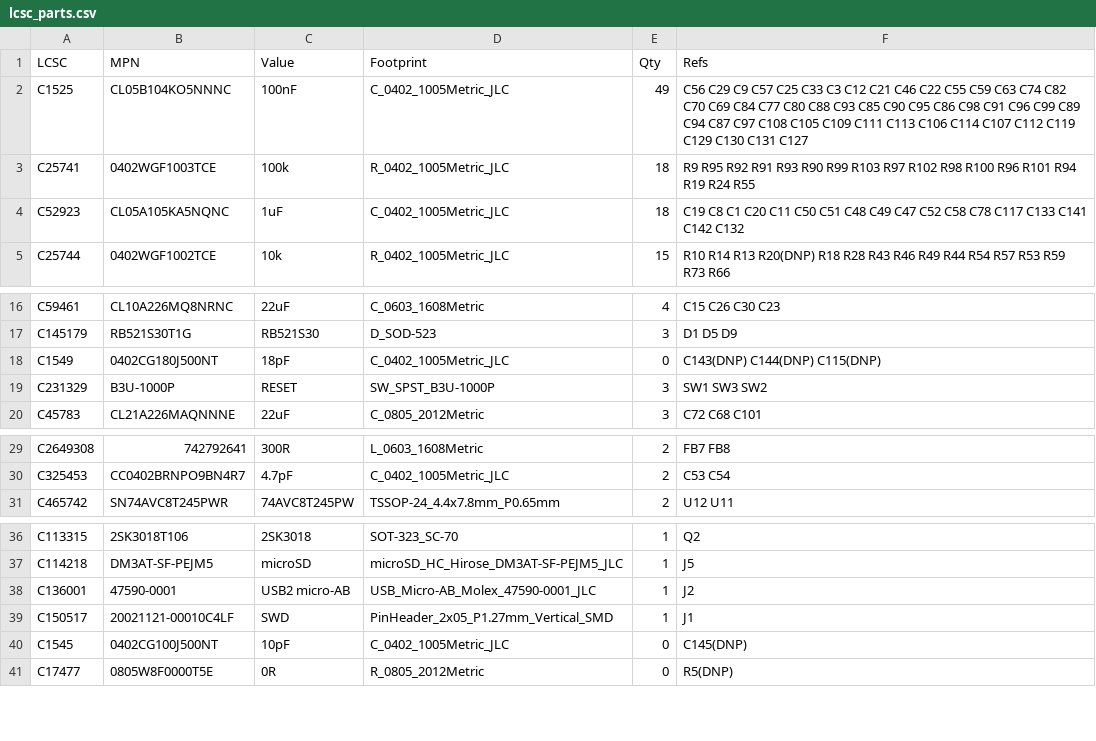
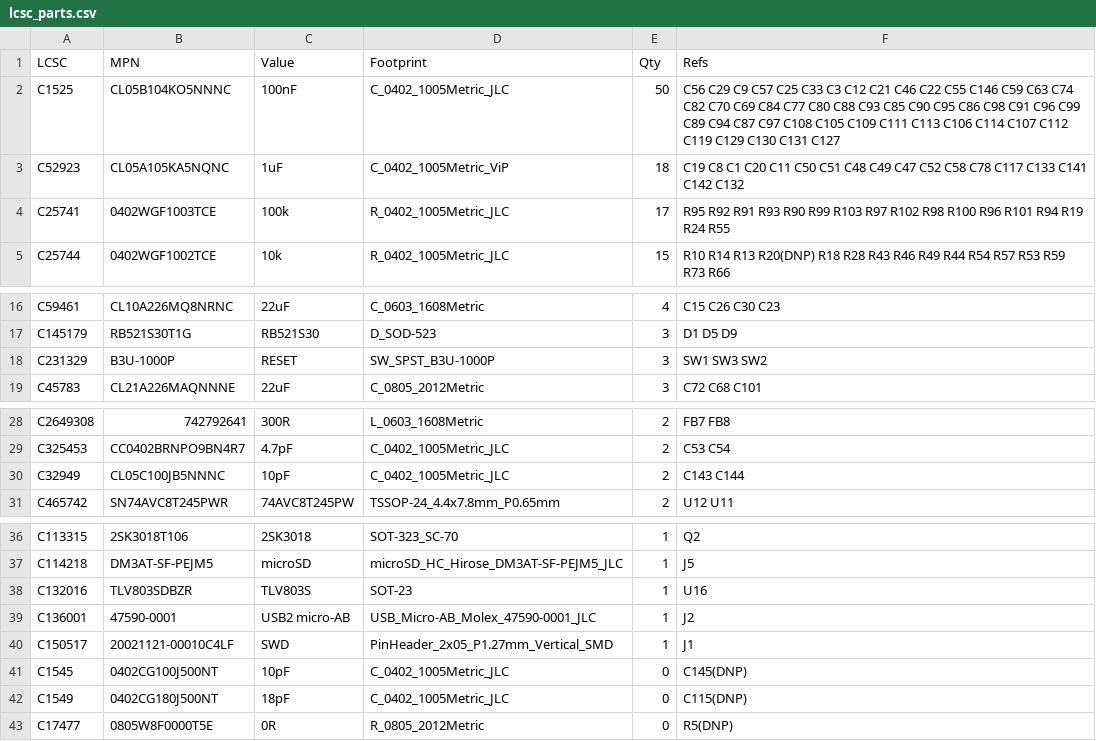
Before and after one commit to newdigate/nosh-dev-board, a CSV file: Kicad/tools/data/lcsc_parts.csv, drawn as a sheet; only a part is shown, gaps mark what is left out.

```diff
--- a/Kicad/tools/data/lcsc_parts.csv
+++ b/Kicad/tools/data/lcsc_parts.csv
@@ -1,5 +1,5 @@
 LCSC,MPN,Value,Footprint,Qty,Refs
-C1525,CL05B104KO5NNNC,100nF,C_0402_1005Metric_JLC,49,C56 C29 C9 C57 C25 C33 C3 C12 C21 C46 C22 C55 C59 C63 C74 C82 C70 C69 C84 C77 C80 C88 C93 C85 C90 C95 C86 C98 C91 C96 C99 C89 C94 C87 C97 C108 C105 C109 C111 C113 C106 C114 C107 C112 C119 C129 C130 C131 C127
-C25741,0402WGF1003TCE,100k,R_0402_1005Metric_JLC,18,R9 R95 R92 R91 R93 R90 R99 R103 R97 R102 R98 R100 R96 R101 R94 R19 R24 R55
-C52923,CL05A105KA5NQNC,1uF,C_0402_1005Metric_JLC,18,C19 C8 C1 C20 C11 C50 C51 C48 C49 C47 C52 C58 C78 C117 C133 C141 C142 C132
+C1525,CL05B104KO5NNNC,100nF,C_0402_1005Metric_JLC,50,C56 C29 C9 C57 C25 C33 C3 C12 C21 C46 C22 C55 C146 C59 C63 C74 C82 C70 C69 C84 C77 C80 C88 C93 C85 C90 C95 C86 C98 C91 C96 C99 C89 C94 C87 C97 C108 C105 C109 C111 C113 C106 C114 C107 C112 C119 C129 C130 C131 C127
+C52923,CL05A105KA5NQNC,1uF,C_0402_1005Metric_ViP,18,C19 C8 C1 C20 C11 C50 C51 C48 C49 C47 C52 C58 C78 C117 C133 C141 C142 C132
+C25741,0402WGF1003TCE,100k,R_0402_1005Metric_JLC,17,R95 R92 R91 R93 R90 R99 R103 R97 R102 R98 R100 R96 R101 R94 R19 R24 R55
 C25744,0402WGF1002TCE,10k,R_0402_1005Metric_JLC,15,R10 R14 R13 R20(DNP) R18 R28 R43 R46 R49 R44 R54 R57 R53 R59 R73 R66
@@ -17,3 +17,2 @@ C59461,CL10A226MQ8NRNC,22uF,C_0603_1608Metric,4,C15 C26 C30 C23
 C145179,RB521S30T1G,RB521S30,D_SOD-523,3,D1 D5 D9
-C1549,0402CG180J500NT,18pF,C_0402_1005Metric_JLC,0,C143(DNP) C144(DNP) C115(DNP)
 C231329,B3U-1000P,RESET,SW_SPST_B3U-1000P,3,SW1 SW3 SW2
@@ -30,2 +29,3 @@ C2649308,742792641,300R,L_0603_1608Metric,2,FB7 FB8
 C325453,CC0402BRNPO9BN4R7,4.7pF,C_0402_1005Metric_JLC,2,C53 C54
+C32949,CL05C100JB5NNNC,10pF,C_0402_1005Metric_JLC,2,C143 C144
 C465742,SN74AVC8T245PWR,74AVC8T245PW,TSSOP-24_4.4x7.8mm_P0.65mm,2,U12 U11
@@ -37,2 +37,3 @@ C113315,2SK3018T106,2SK3018,SOT-323_SC-70,1,Q2
 C114218,DM3AT-SF-PEJM5,microSD,microSD_HC_Hirose_DM3AT-SF-PEJM5_JLC,1,J5
+C132016,TLV803SDBZR,TLV803S,SOT-23,1,U16
 C136001,47590-0001,USB2 micro-AB,USB_Micro-AB_Molex_47590-0001_JLC,1,J2
@@ -40,2 +41,3 @@ C150517,20021121-00010C4LF,SWD,PinHeader_2x05_P1.27mm_Vertical_SMD,1,J1
 C1545,0402CG100J500NT,10pF,C_0402_1005Metric_JLC,0,C145(DNP)
+C1549,0402CG180J500NT,18pF,C_0402_1005Metric_JLC,0,C115(DNP)
 C17477,0805W8F0000T5E,0R,R_0805_2012Metric,0,R5(DNP)
```
Also changed, not shown: 3 other files.
